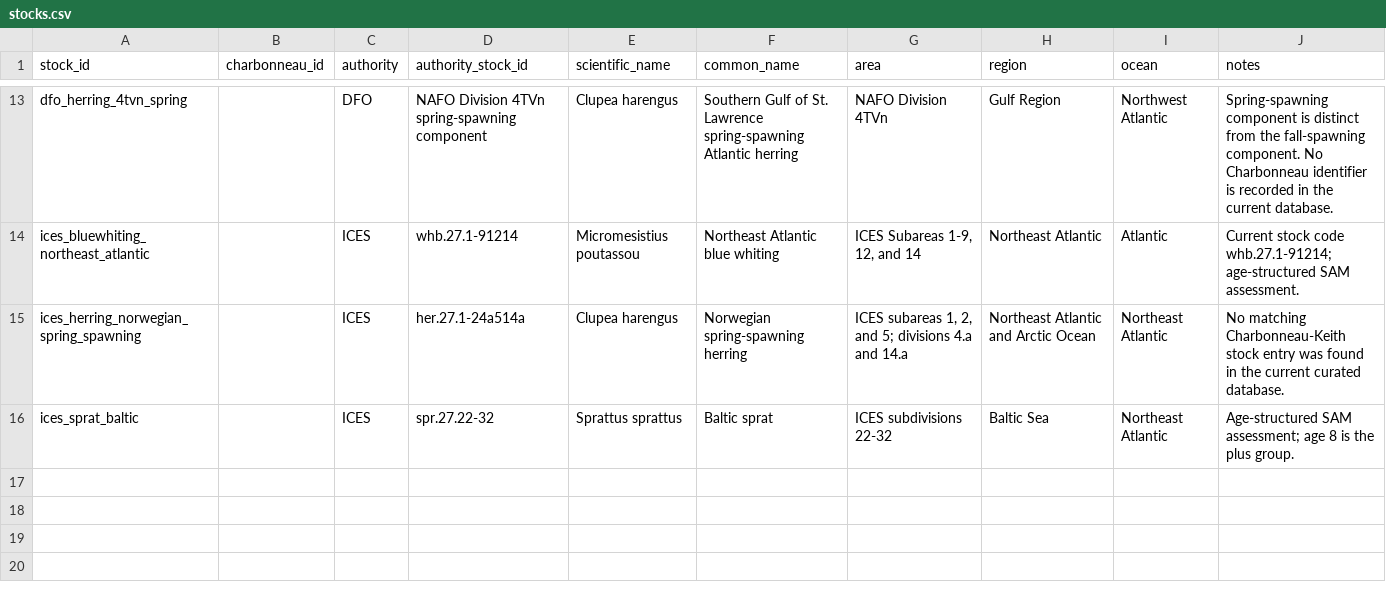
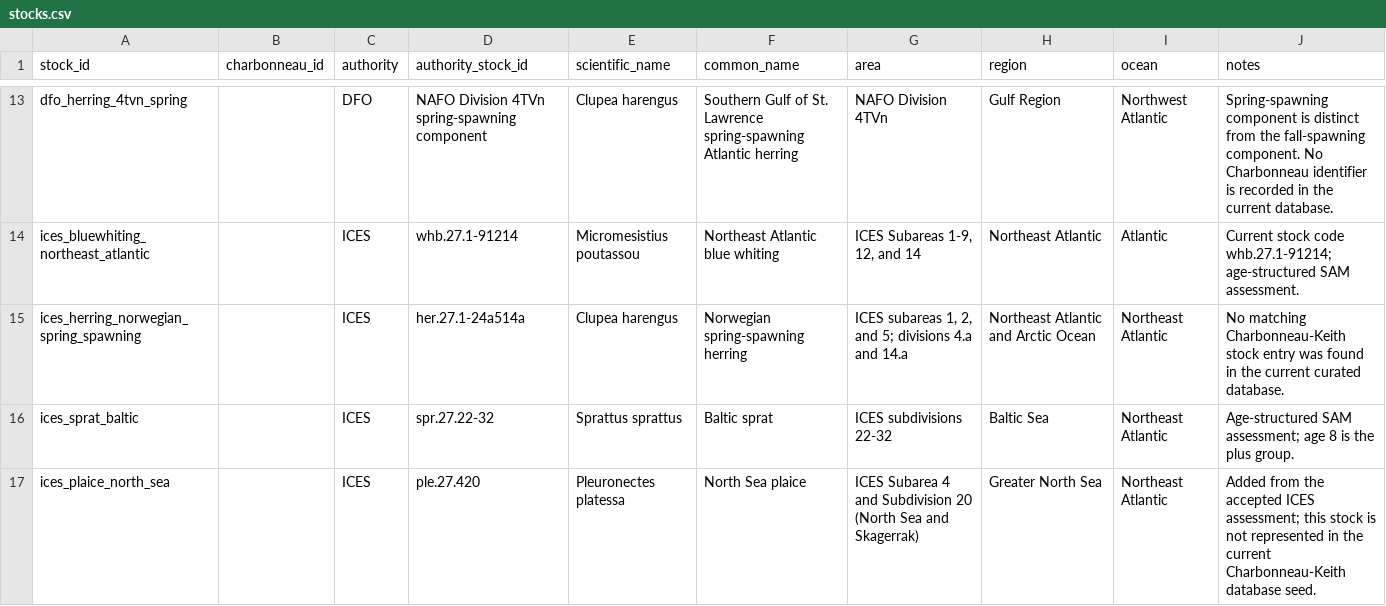
Before and after one commit to PaulRegular/tinyAM, a CSV file: analysis/comp_assessments/database/stocks.csv, drawn as a sheet; only a part is shown, gaps mark what is left out.

```diff
--- a/analysis/comp_assessments/database/stocks.csv
+++ b/analysis/comp_assessments/database/stocks.csv
@@ -16 +16,2 @@ dfo_herring_4tvn_spring,,DFO,NAFO Division 4TVn spring-spawning component,Clupea
 "ices_sprat_baltic",,"ICES","spr.27.22-32","Sprattus sprattus","Baltic sprat","ICES subdivisions 22-32","Baltic Sea","Northeast Atlantic","Age-structured SAM assessment; age 8 is the plus group."
+"ices_plaice_north_sea",,"ICES","ple.27.420","Pleuronectes platessa","North Sea plaice","ICES Subarea 4 and Subdivision 20 (North Sea and Skagerrak)","Greater North Sea","Northeast Atlantic","Added from the accepted ICES assessment; this stock is not represented in the current Charbonneau-Keith database seed."
```
Also changed, not shown: analysis/comp_assessments/database/assessments.csv, analysis/comp_assessments/database/assumptions.csv, 4 other files.
